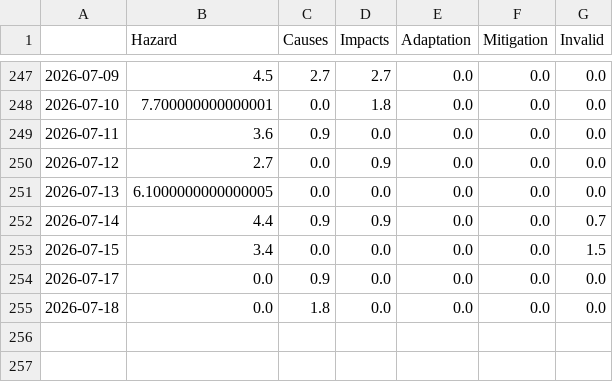
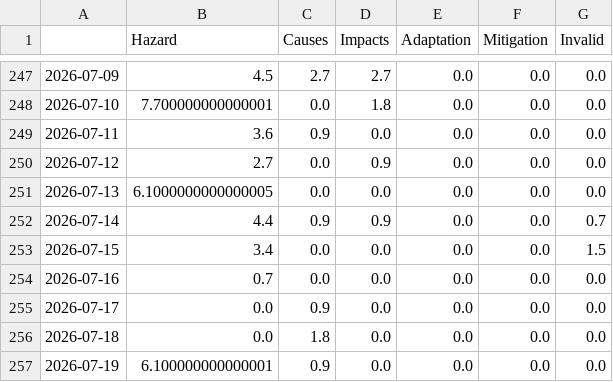
Before and after one commit to celiapi-news/landslideIsComing, a CSV file: csv/topics_date.csv, drawn as a sheet; only a part is shown, gaps mark what is left out; the diff names each change by its address in the sheet, - before the commit and + after, or states it on an @@ line.

```diff
--- a/csv/topics_date.csv
+++ b/csv/topics_date.csv
+row 254: 2026-07-16 | 0.7 | 0.0 | 0.0 | 0.0 | 0.0 | 0.0
+row 257: 2026-07-19 | 6.100000000000001 | 0.9 | 0.0 | 0.0 | 0.0 | 0.0
```
Also changed, not shown: 4 other files.
